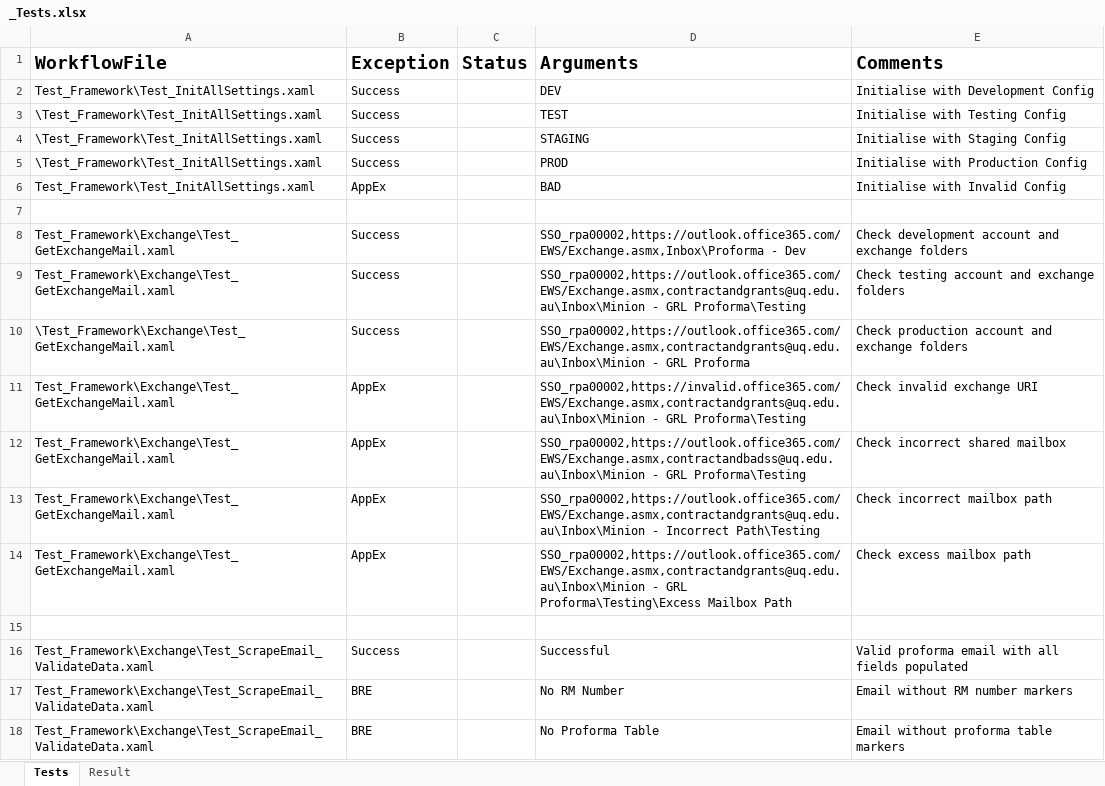
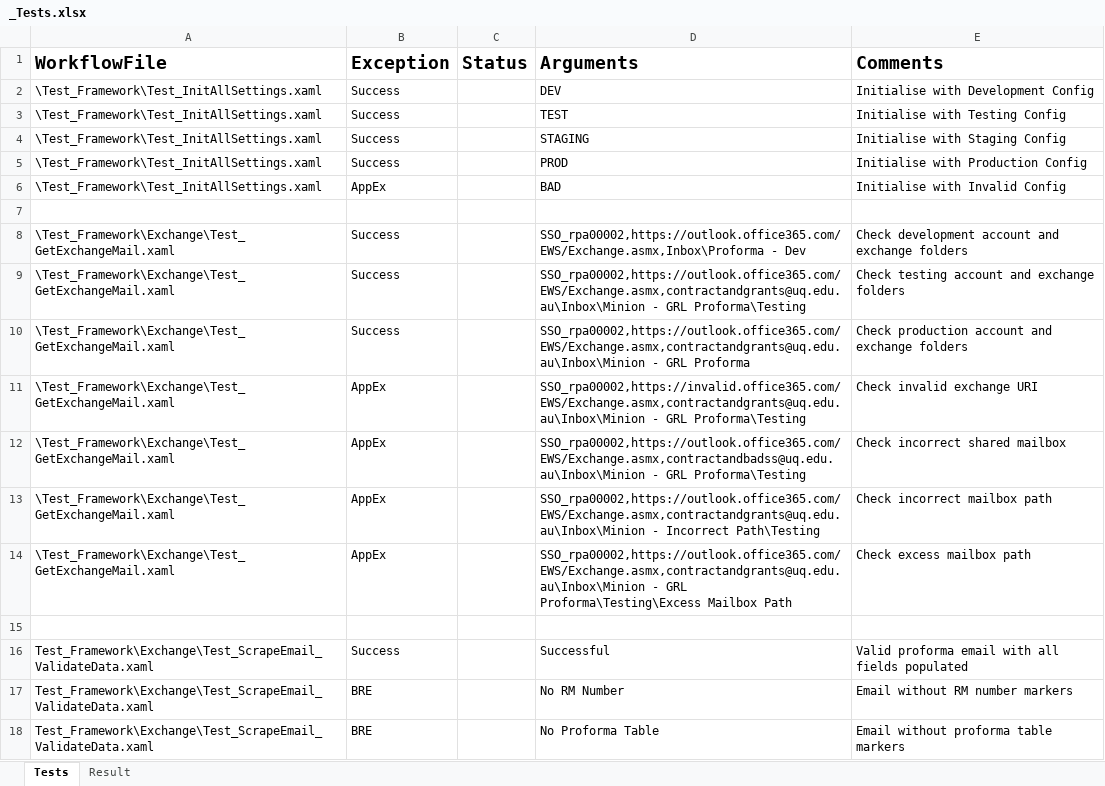
Before and after one commit to uqmgupt1/RpaUiPathProcess, an Excel workbook: Processes/FA_ChartStringProformaDetail/Test_Framework/_Tests.xlsx, sheet Tests, drawn as a sheet; only a part is shown; values as stored, in another font and other column widths than the file's, no borders; the diff covers the shown part only; the diff names each change by its address in the sheet, - before the commit and + after, or states it on an @@ line.

```diff
--- a/Processes/FA_ChartStringProformaDetail/Test_Framework/_Tests.xlsx (sheet Tests)
+++ b/Processes/FA_ChartStringProformaDetail/Test_Framework/_Tests.xlsx (sheet Tests)
-A2 (WorkflowFile): Test_Framework\Test_InitAllSettings.xaml
+A2 (WorkflowFile): \Test_Framework\Test_InitAllSettings.xaml
-A6 (WorkflowFile): Test_Framework\Test_InitAllSettings.xaml
+A6 (WorkflowFile): \Test_Framework\Test_InitAllSettings.xaml
-A8:A9 (WorkflowFile): Test_Framework\Exchange\Test_GetExchangeMail.xaml
+A8:A9 (WorkflowFile): \Test_Framework\Exchange\Test_GetExchangeMail.xaml
-A11:A14 (WorkflowFile): Test_Framework\Exchange\Test_GetExchangeMail.xaml
+A11:A14 (WorkflowFile): \Test_Framework\Exchange\Test_GetExchangeMail.xaml
```
Also changed, not shown: 3 added rows, 1 removed row and 9 edited cells elsewhere in this sheet, sheet Result, 5 other files.
